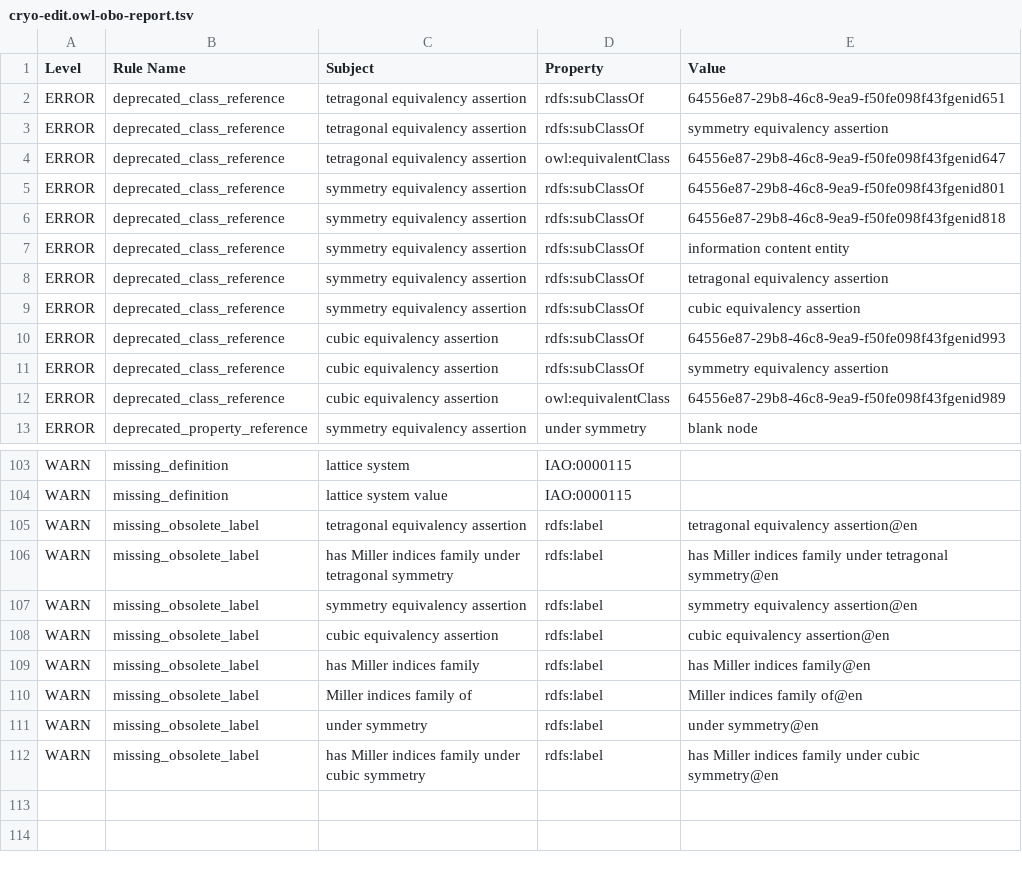
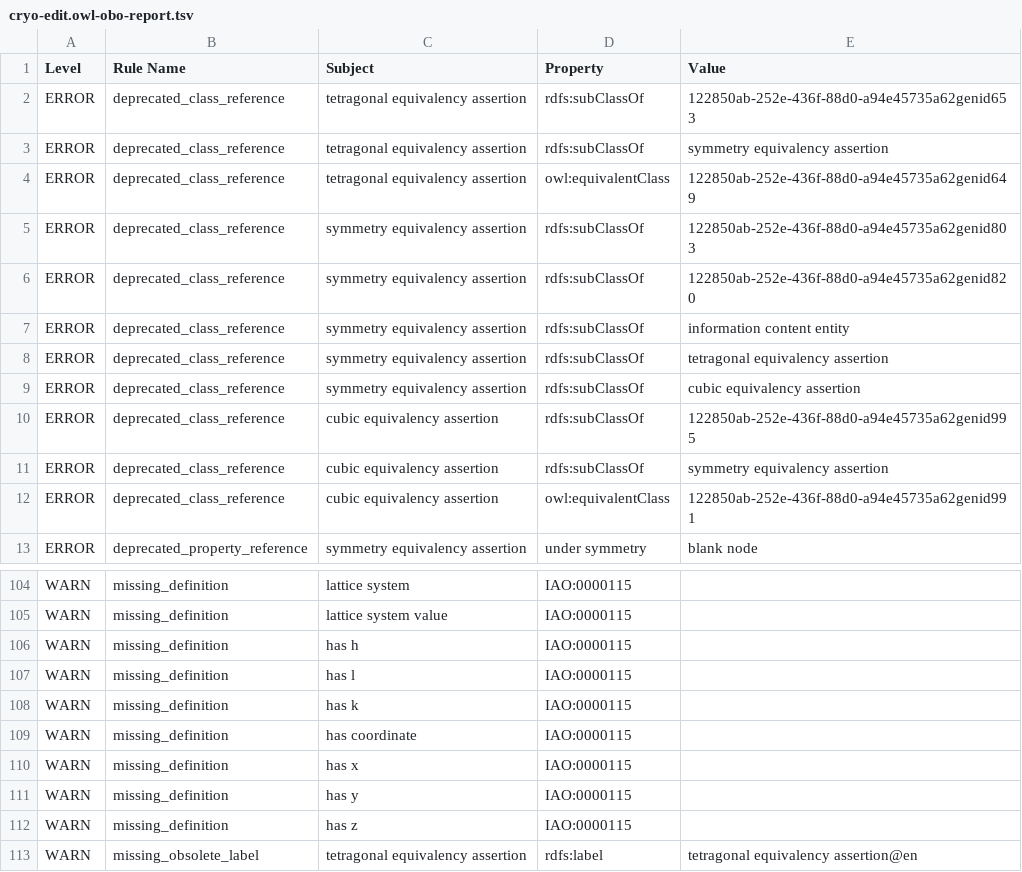
Before and after one commit to materialdigital/crystallography-subdomain-ontology, a TSV file: src/ontology/reports/cryo-edit.owl-obo-report.tsv, drawn as a sheet; only a part is shown, gaps mark what is left out; the shorter side is filled out with more unchanged rows; the diff covers the shown part only.

```diff
--- a/src/ontology/reports/cryo-edit.owl-obo-report.tsv
+++ b/src/ontology/reports/cryo-edit.owl-obo-report.tsv
@@ -1,7 +1,7 @@
 Level	Rule Name	Subject	Property	Value
-ERROR	deprecated_class_reference	tetragonal equivalency assertion	rdfs:subClassOf	64556e87-29b8-46c8-9ea9-f50fe098f43fgenid651
+ERROR	deprecated_class_reference	tetragonal equivalency assertion	rdfs:subClassOf	122850ab-252e-436f-88d0-a94e45735a62genid653
 ERROR	deprecated_class_reference	tetragonal equivalency assertion	rdfs:subClassOf	symmetry equivalency assertion
-ERROR	deprecated_class_reference	tetragonal equivalency assertion	owl:equivalentClass	64556e87-29b8-46c8-9ea9-f50fe098f43fgenid647
-ERROR	deprecated_class_reference	symmetry equivalency assertion	rdfs:subClassOf	64556e87-29b8-46c8-9ea9-f50fe098f43fgenid801
-ERROR	deprecated_class_reference	symmetry equivalency assertion	rdfs:subClassOf	64556e87-29b8-46c8-9ea9-f50fe098f43fgenid818
+ERROR	deprecated_class_reference	tetragonal equivalency assertion	owl:equivalentClass	122850ab-252e-436f-88d0-a94e45735a62genid649
+ERROR	deprecated_class_reference	symmetry equivalency assertion	rdfs:subClassOf	122850ab-252e-436f-88d0-a94e45735a62genid803
+ERROR	deprecated_class_reference	symmetry equivalency assertion	rdfs:subClassOf	122850ab-252e-436f-88d0-a94e45735a62genid820
 ERROR	deprecated_class_reference	symmetry equivalency assertion	rdfs:subClassOf	information content entity
@@ -9,5 +9,5 @@ ERROR	deprecated_class_reference	symmetry equivalency assertion	rdfs:subClassOf
 ERROR	deprecated_class_reference	symmetry equivalency assertion	rdfs:subClassOf	cubic equivalency assertion
-ERROR	deprecated_class_reference	cubic equivalency assertion	rdfs:subClassOf	64556e87-29b8-46c8-9ea9-f50fe098f43fgenid993
+ERROR	deprecated_class_reference	cubic equivalency assertion	rdfs:subClassOf	122850ab-252e-436f-88d0-a94e45735a62genid995
 ERROR	deprecated_class_reference	cubic equivalency assertion	rdfs:subClassOf	symmetry equivalency assertion
-ERROR	deprecated_class_reference	cubic equivalency assertion	owl:equivalentClass	64556e87-29b8-46c8-9ea9-f50fe098f43fgenid989
+ERROR	deprecated_class_reference	cubic equivalency assertion	owl:equivalentClass	122850ab-252e-436f-88d0-a94e45735a62genid991
 ERROR	deprecated_property_reference	symmetry equivalency assertion	under symmetry	blank node
@@ -104,2 +105,9 @@ WARN	missing_definition	lattice system	IAO:0000115
 WARN	missing_definition	lattice system value	IAO:0000115	
+WARN	missing_definition	has h	IAO:0000115	
+WARN	missing_definition	has l	IAO:0000115	
+WARN	missing_definition	has k	IAO:0000115	
+WARN	missing_definition	has coordinate	IAO:0000115	
+WARN	missing_definition	has x	IAO:0000115	
+WARN	missing_definition	has y	IAO:0000115	
+WARN	missing_definition	has z	IAO:0000115	
 WARN	missing_obsolete_label	tetragonal equivalency assertion	rdfs:label	tetragonal equivalency assertion@en
```
Also changed, not shown: 1 added row and 1 edited cell elsewhere in this file, 16 other files.
